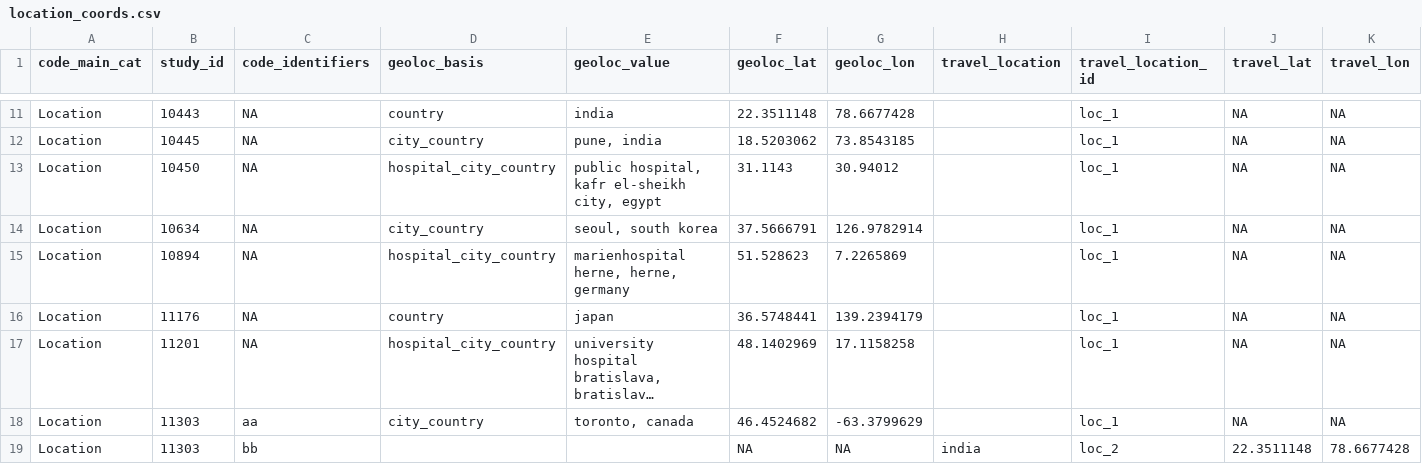
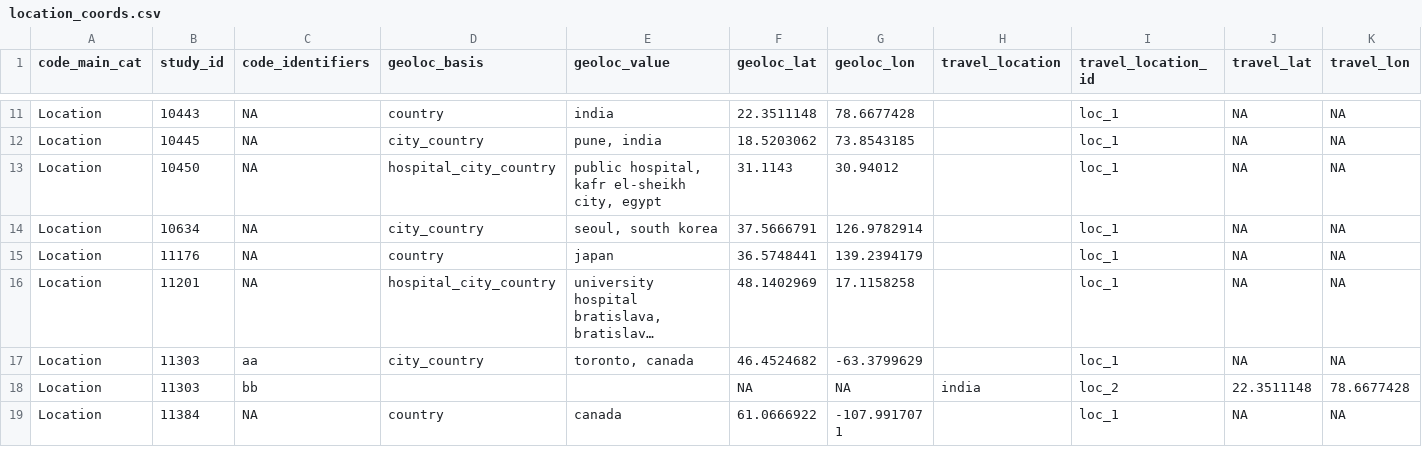
Before and after one commit to ecohealthalliance/amr-db, a CSV file: scripts/locations/location_coords.csv, drawn as a sheet; only a part is shown, gaps mark what is left out; the shorter side is filled out with more unchanged rows; long unchanged cells end in …; the diff covers the shown part only.

```diff
--- a/scripts/locations/location_coords.csv
+++ b/scripts/locations/location_coords.csv
@@ -14,3 +14,2 @@
 "Location","10634",NA,"city_country","seoul, south korea",37.5666791,126.9782914,"","loc_1",NA,NA
-"Location","10894",NA,"hospital_city_country","marienhospital herne, herne, germany",51.528623,7.2265869,"","loc_1",NA,NA
 "Location","11176",NA,"country","japan",36.5748441,139.2394179,"","loc_1",NA,NA
```
Also changed, not shown: 15 removed rows elsewhere in this file, 4 other files.
